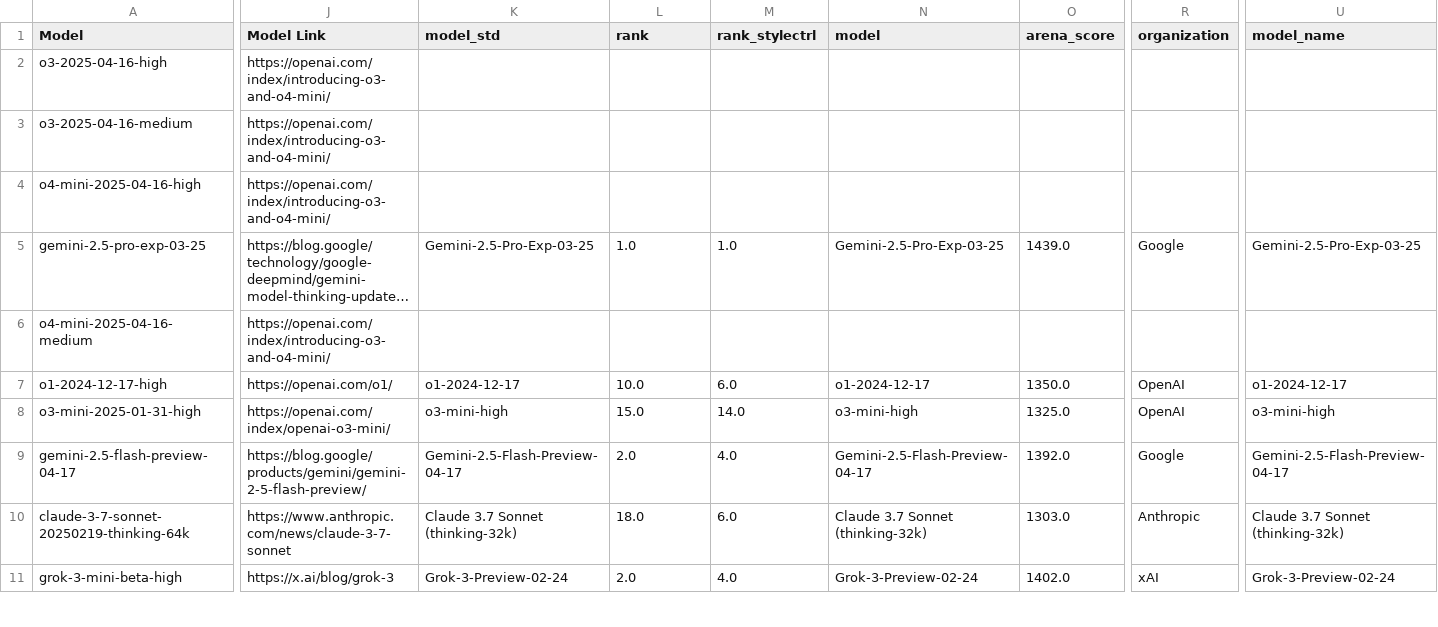
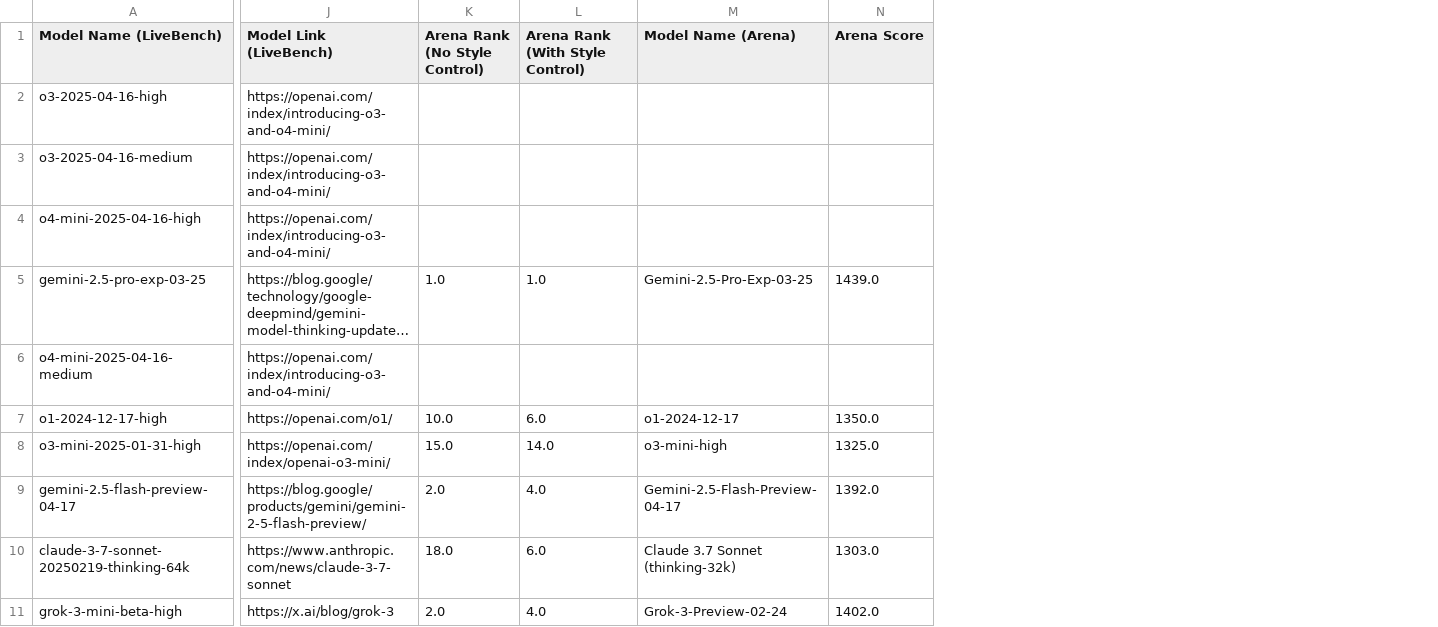
Before and after one commit to RaccoonOnion/scrape-llm-leaderboards, a CSV file: merged_leaderboards.csv, drawn as a sheet; only a part is shown, gaps mark what is left out; long unchanged cells end in …; removed rows and columns are numbered as before the commit, all else as after; the diff covers the shown part only; the diff names each change by its address in the sheet, - before the commit and + after, or states it on an @@ line.

```diff
--- a/merged_leaderboards.csv
+++ b/merged_leaderboards.csv
-column K (model_std), rows 5-11: Gemini-2.5-Pro-Exp-03-25 |  | o1-2024-12-17 | o3-mini-high | Gemini-2.5-Flash-Preview-04-17 | Claude 3.7 Sonnet (thinking-32k) | Grok-3-Preview-02-24
-column R (organization), rows 5-11: Google |  | OpenAI | OpenAI | Google | Anthropic | xAI
-column U (model_name), rows 5-11: Gemini-2.5-Pro-Exp-03-25 |  | o1-2024-12-17 | o3-mini-high | Gemini-2.5-Flash-Preview-04-17 | Claude 3.7 Sonnet (thinking-32k) | Grok-3-Preview-02-24
-A1: Model
+A1: Model Name (LiveBench)
-J1: Model Link
+J1: Model Link (LiveBench)
-K1: rank
+K1: Arena Rank (No Style Control)
-L1: rank_stylectrl
+L1: Arena Rank (With Style Control)
-M1: model
+M1: Model Name (Arena)
-N1: arena_score
+N1: Arena Score
```
Also changed, not shown: 5 edited cells elsewhere in this file, 2 other files.
